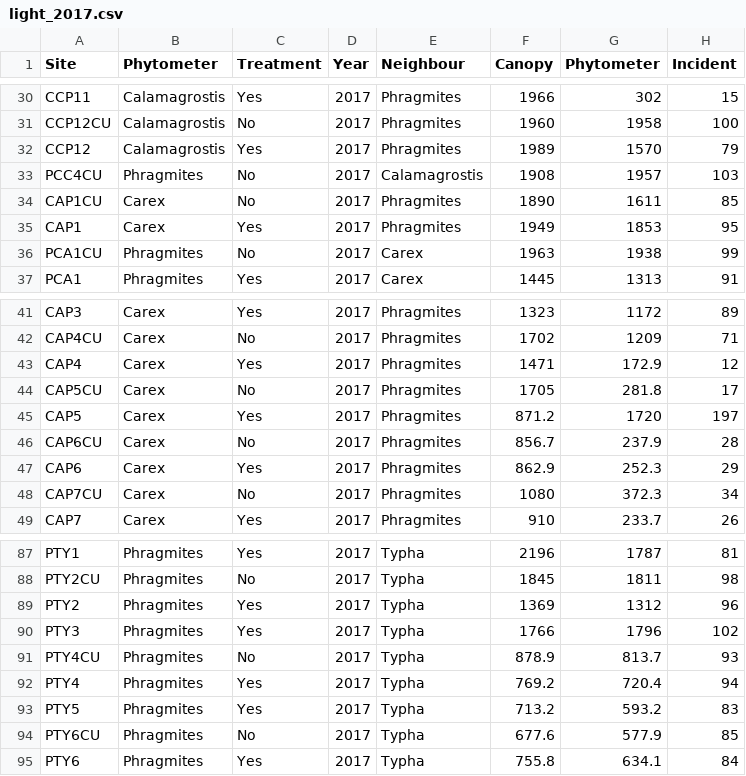
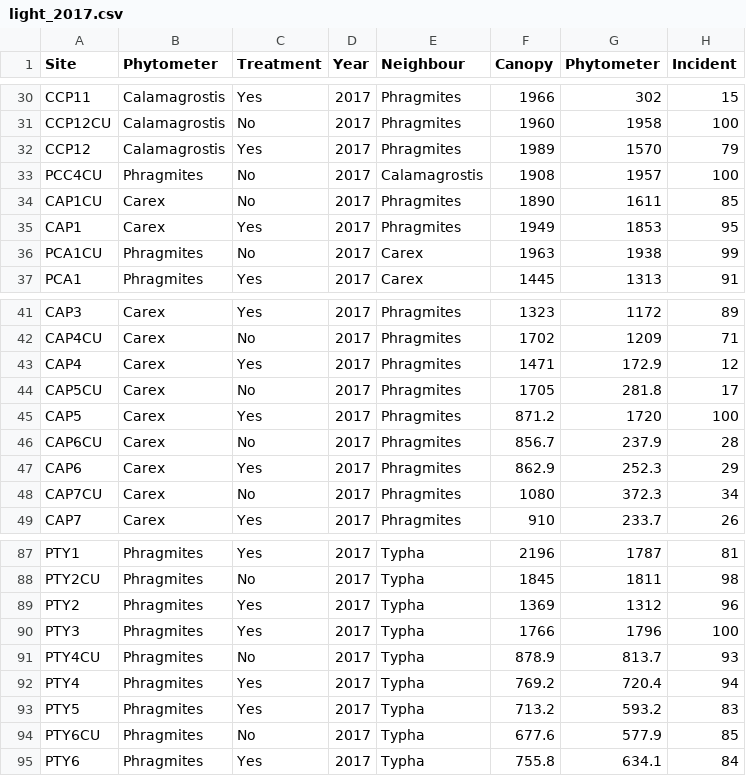
Before and after one commit to cdrobich/PhD1.ResourceCompetition, a CSV file: Data/light_2017.csv, drawn as a sheet; only a part is shown, gaps mark what is left out.

```diff
--- a/Data/light_2017.csv
+++ b/Data/light_2017.csv
@@ -32,3 +32,3 @@ CCP12CU,Calamagrostis,No,2017,Phragmites,1960,1958,100
 CCP12,Calamagrostis,Yes,2017,Phragmites,1989,1570,79
-PCC4CU,Phragmites,No,2017,Calamagrostis,1908,1957,103
+PCC4CU,Phragmites,No,2017,Calamagrostis,1908,1957,100
 CAP1CU,Carex,No,2017,Phragmites,1890,1611,85
@@ -44,3 +44,3 @@ CAP4,Carex,Yes,2017,Phragmites,1471,172.9,12
 CAP5CU,Carex,No,2017,Phragmites,1705,281.8,17
-CAP5,Carex,Yes,2017,Phragmites,871.2,1720,197
+CAP5,Carex,Yes,2017,Phragmites,871.2,1720,100
 CAP6CU,Carex,No,2017,Phragmites,856.7,237.9,28
@@ -89,3 +89,3 @@ PTY2CU,Phragmites,No,2017,Typha,1845,1811,98
 PTY2,Phragmites,Yes,2017,Typha,1369,1312,96
-PTY3,Phragmites,Yes,2017,Typha,1766,1796,102
+PTY3,Phragmites,Yes,2017,Typha,1766,1796,100
 PTY4CU,Phragmites,No,2017,Typha,878.9,813.7,93
```
Also changed, not shown: Data/light_2016.csv.
